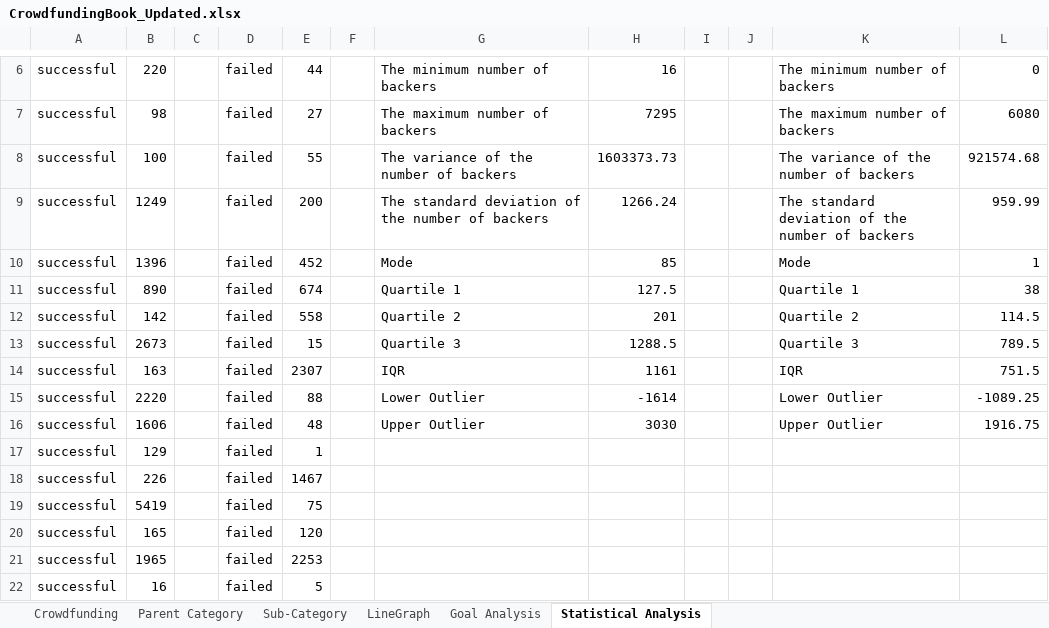
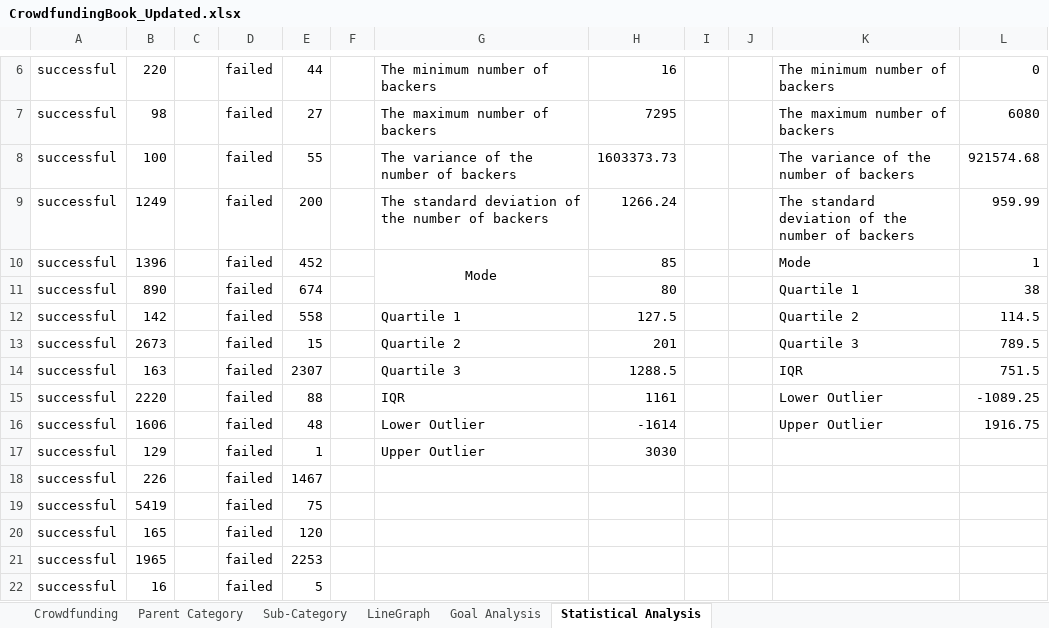
Before and after one commit to arunavenkatachalam/Excel_Challenge, an Excel workbook: CrowdfundingBook_Updated.xlsx, sheet Statistical Analysis, drawn as a sheet; only a part is shown, gaps mark what is left out; values as stored, in another font and other column widths than the file's, no borders; charts and pictures and conditional formats not drawn; the diff names each change by its address in the sheet, - before the commit and + after, or states it on an @@ line.

```diff
--- a/CrowdfundingBook_Updated.xlsx (sheet Statistical Analysis)
+++ b/CrowdfundingBook_Updated.xlsx (sheet Statistical Analysis)
-G10 alignment: left
+G10 alignment: center
+G10:G11 merged
-G11: Quartile 1
+G11: (empty)
-H11: 127.5
+H11: 80
-G12: Quartile 2
+G12: Quartile 1
-H12: 201
+H12: 127.5
-G13: Quartile 3
+G13: Quartile 2
-H13: 1288.5
+H13: 201
-G14: IQR
+G14: Quartile 3
-H14: 1161
+H14: 1288.5
-G15: Lower Outlier
+G15: IQR
-H15: -1614
+H15: 1161
-G16: Upper Outlier
+G16: Lower Outlier
-H16: 3030
+H16: -1614
-G17: (empty)
+G17: Upper Outlier
-H17: (empty)
+H17: 3030
```
Also changed, not shown: charts or pictures, 1 other file.
